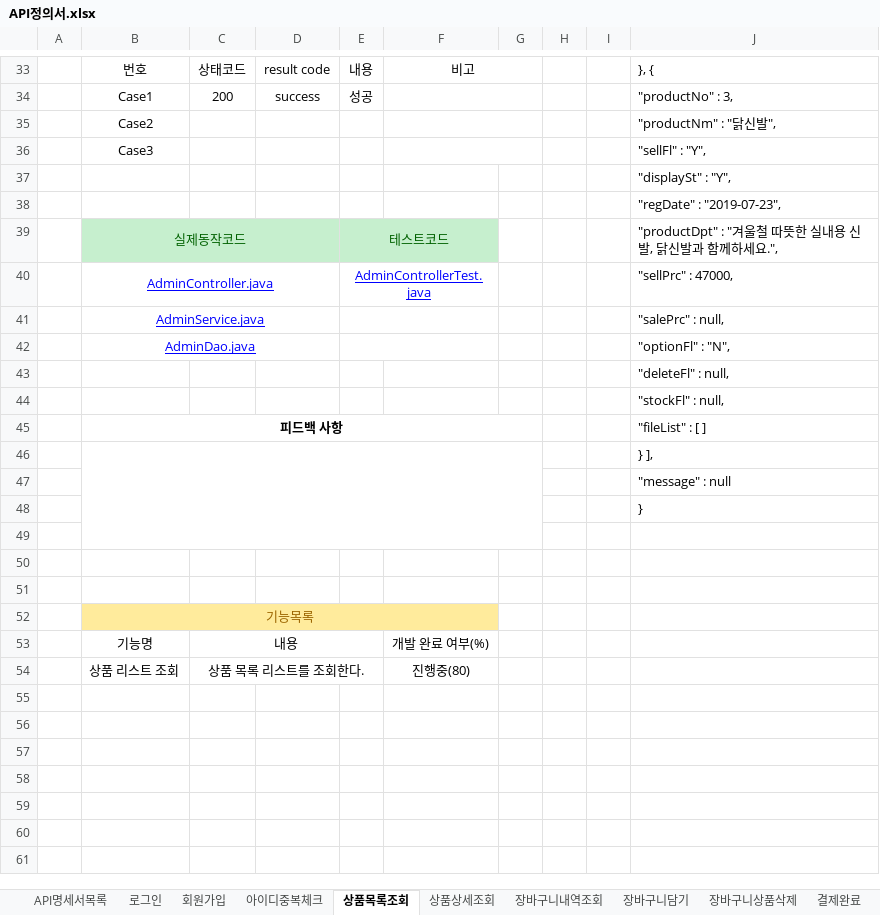
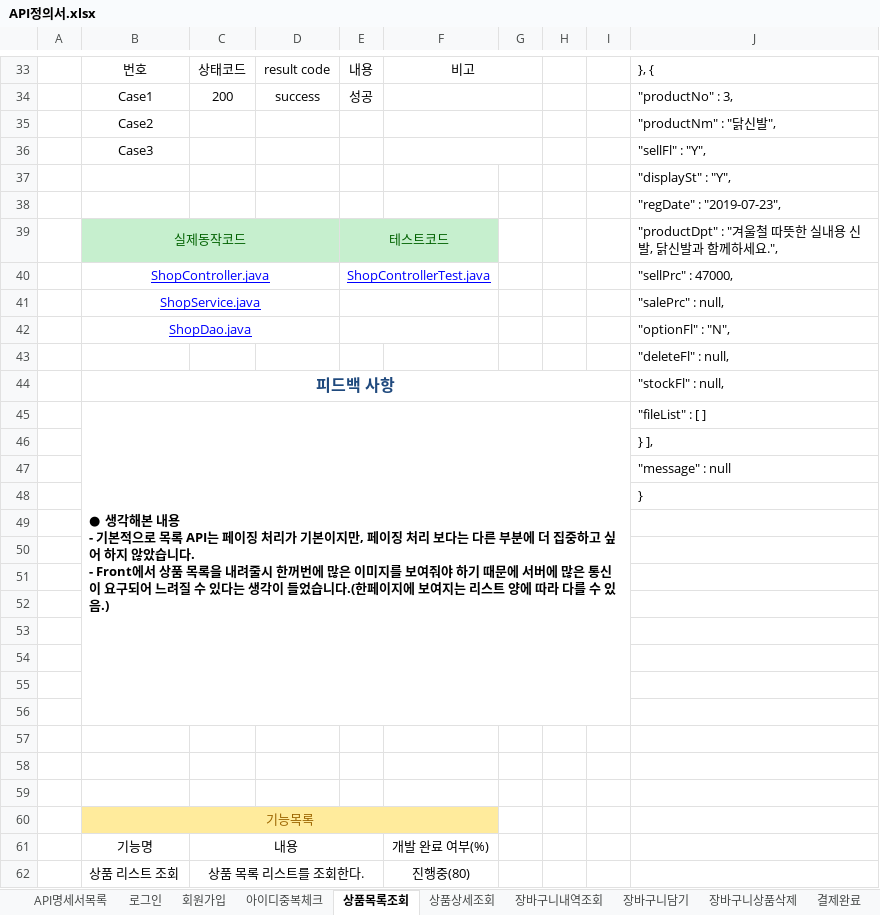
Before and after one commit to jooyg62/jgmall, an Excel workbook: docs/설계및분석/API정의서.xlsx, sheet 상품목록조회, drawn as a sheet; only a part is shown, gaps mark what is left out; values as stored, in another font and other column widths than the file's, no borders; removed rows and columns are numbered as before the commit, all else as after; ↵ is a line break in a cell; the diff names each change by its address in the sheet, - before the commit and + after, or states it on an @@ line.

```diff
--- a/docs/설계및분석/API정의서.xlsx (sheet 상품목록조회)
+++ b/docs/설계및분석/API정의서.xlsx (sheet 상품목록조회)
-B40: AdminController.java
+B40: ShopController.java
-E40: AdminControllerTest.java
+E40: ShopControllerTest.java
-B41: AdminService.java
+B41: ShopService.java
-B42: AdminDao.java
+B42: ShopDao.java
-row 44:  |  |  |  |  |  |  |  |  | "stockFl" : null,
-B44 text colour: black
+B44 text colour: #1F497D, text size: larger
-B45:G45 merged
+B44:I44 merged
-J44: "fileList" : [ ]
+J44: "stockFl" : null,
+row 45:  | ● 생각해본 내용 ↵ - 기본적으로 목록 API는 페이징 처리가 기본이지만, 페이징 처리 보다는 다른 부분에 더 집중하고 싶어 하지 않았습니다. ↵ - Front에서 상품 목록을 내려줄시 한꺼번에 많은 이미지를 보여줘야 하기 때문에 서버에 많은 통신이 요구되어 느려질 수 있다는 생각이 들었습니다.(한페이지에 보여지는 리스트 양에 따라 다를 수 있음.) |  |  |  |  |  |  |  | "fileList" : [ ]
-B46:G49 merged
+row 49: (empty)
+row 50: (empty)
+row 51: (empty)
+row 52: (empty)
+row 53: (empty)
+row 54: (empty)
+row 55: (empty)
+row 56: (empty)
```
Also changed, not shown: sheet 로그인, sheet 회원가입, sheet API명세서목록, sheet 아이디중복체크, sheet 상품상세조회, sheet 장바구니상품삭제, 13 more sheets.
